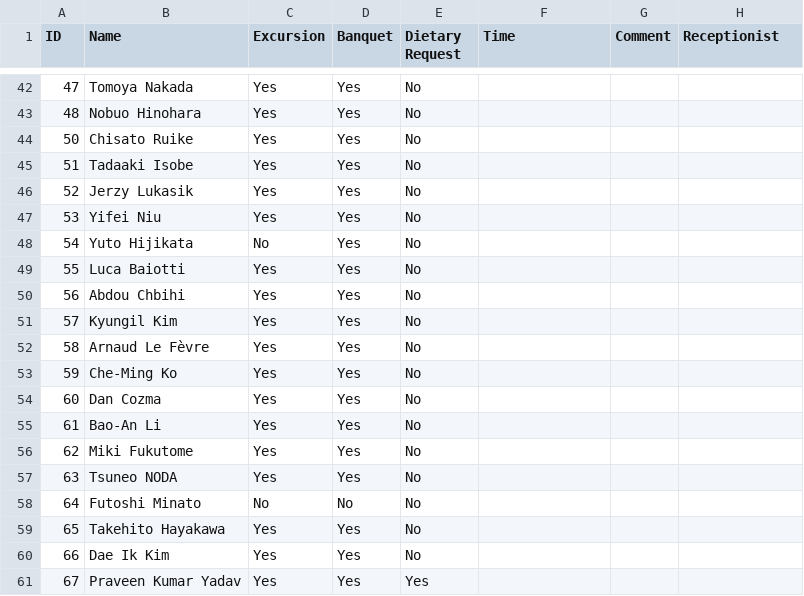
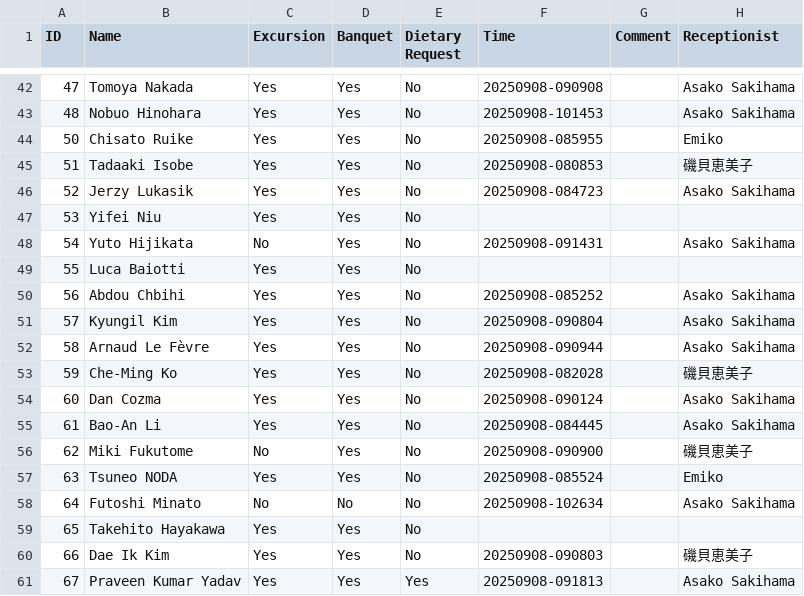
Before and after one commit to MizukiRIKEN/Attendance_check-app, a CSV file: output/NuSym25_Regs_Session.csv, drawn as a sheet; only a part is shown, gaps mark what is left out; the diff covers the shown part only.

```diff
--- a/output/NuSym25_Regs_Session.csv
+++ b/output/NuSym25_Regs_Session.csv
@@ -42,20 +42,20 @@ ID,Name,Excursion,Banquet,Dietary Request,Time,Comment,Receptionist
-47,Tomoya Nakada,Yes,Yes,No,,,
-48,Nobuo Hinohara,Yes,Yes,No,,,
-50,Chisato Ruike,Yes,Yes,No,,,
-51,Tadaaki Isobe,Yes,Yes,No,,,
-52,Jerzy Lukasik,Yes,Yes,No,,,
+47,Tomoya Nakada,Yes,Yes,No,20250908-090908,,Asako Sakihama
+48,Nobuo Hinohara,Yes,Yes,No,20250908-101453,,Asako Sakihama
+50,Chisato Ruike,Yes,Yes,No,20250908-085955,,Emiko
+51,Tadaaki Isobe,Yes,Yes,No,20250908-080853,,磯貝恵美子
+52,Jerzy Lukasik,Yes,Yes,No,20250908-084723,,Asako Sakihama
 53,Yifei Niu,Yes,Yes,No,,,
-54,Yuto Hijikata,No,Yes,No,,,
+54,Yuto Hijikata,No,Yes,No,20250908-091431,,Asako Sakihama
 55,Luca Baiotti,Yes,Yes,No,,,
-56,Abdou Chbihi,Yes,Yes,No,,,
-57,Kyungil Kim,Yes,Yes,No,,,
-58,Arnaud Le Fèvre,Yes,Yes,No,,,
-59,Che-Ming Ko,Yes,Yes,No,,,
-60,Dan Cozma,Yes,Yes,No,,,
-61,Bao-An Li,Yes,Yes,No,,,
-62,Miki Fukutome,Yes,Yes,No,,,
-63,Tsuneo NODA,Yes,Yes,No,,,
-64,Futoshi Minato,No,No,No,,,
+56,Abdou Chbihi,Yes,Yes,No,20250908-085252,,Asako Sakihama
+57,Kyungil Kim,Yes,Yes,No,20250908-090804,,Asako Sakihama
+58,Arnaud Le Fèvre,Yes,Yes,No,20250908-090944,,Asako Sakihama
+59,Che-Ming Ko,Yes,Yes,No,20250908-082028,,磯貝恵美子
+60,Dan Cozma,Yes,Yes,No,20250908-090124,,Asako Sakihama
+61,Bao-An Li,Yes,Yes,No,20250908-084445,,Asako Sakihama
+62,Miki Fukutome,No,Yes,No,20250908-090900,,磯貝恵美子
+63,Tsuneo NODA,Yes,Yes,No,20250908-085524,,Emiko
+64,Futoshi Minato,No,No,No,20250908-102634,,Asako Sakihama
 65,Takehito Hayakawa,Yes,Yes,No,,,
-66,Dae Ik Kim,Yes,Yes,No,,,
-67,Praveen Kumar Yadav,Yes,Yes,Yes,,,
+66,Dae Ik Kim,Yes,Yes,No,20250908-090803,,磯貝恵美子
+67,Praveen Kumar Yadav,Yes,Yes,Yes,20250908-091813,,Asako Sakihama
```
Also changed, not shown: 115 edited cells elsewhere in this file, output/NuSym25_Regs_Banquet.csv, output/NuSym25_Regs_Return.csv, 4 other files.
